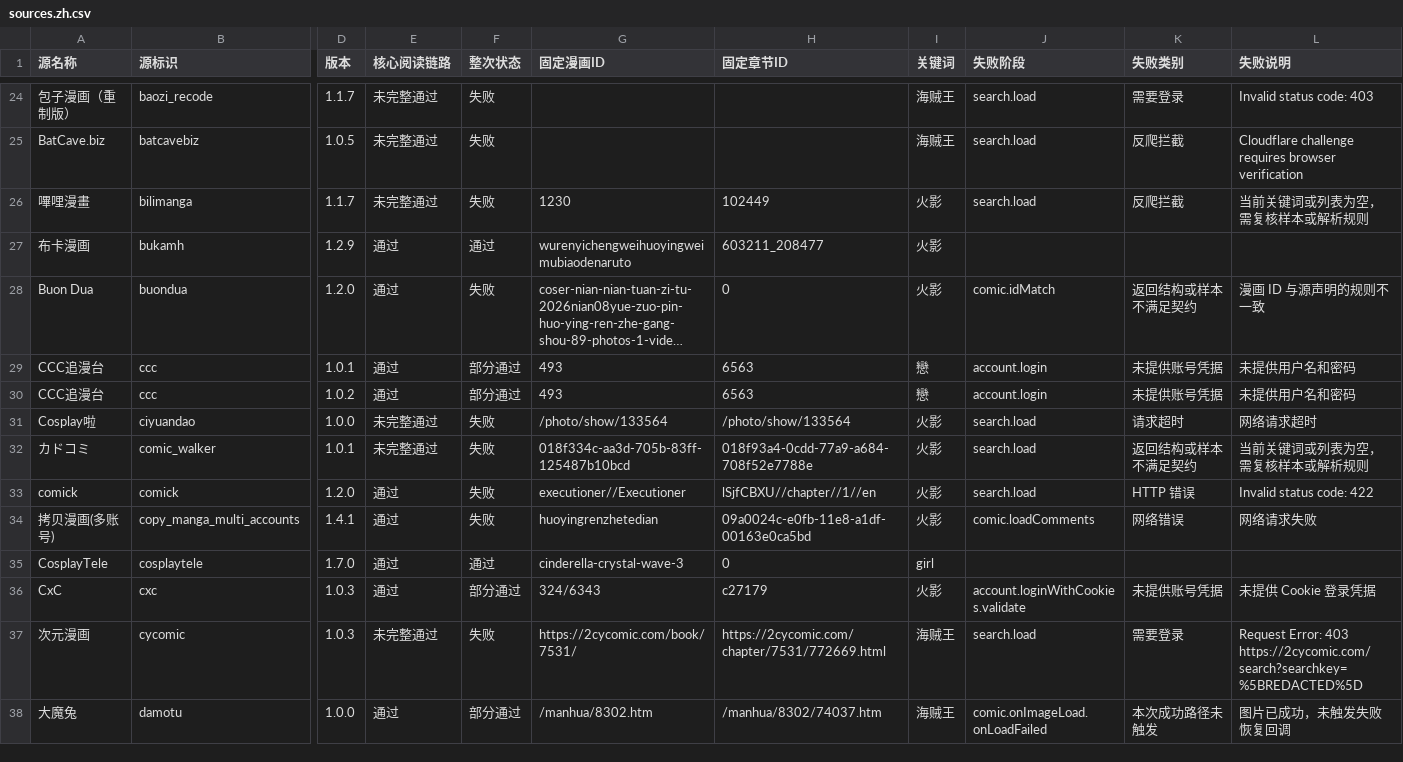
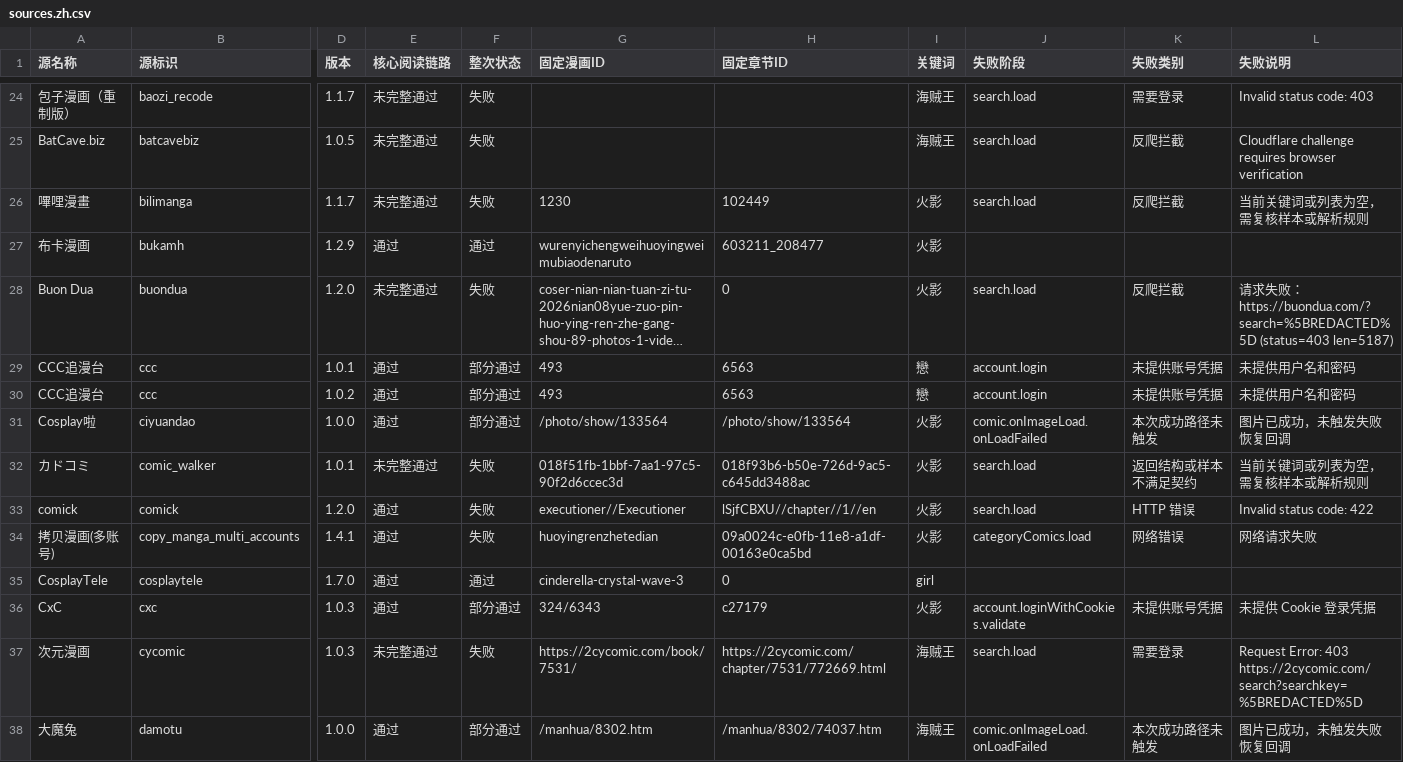
Before and after one commit to laincat/vensrc, a CSV file: data/sources.zh.csv, drawn as a sheet; only a part is shown, gaps mark what is left out; long unchanged cells end in …; the diff covers the shown part only; the diff names each change by its address in the sheet, - before the commit and + after, or states it on an @@ line.

```diff
--- a/data/sources.zh.csv
+++ b/data/sources.zh.csv
-E28 (核心阅读链路): 通过
+E28 (核心阅读链路): 未完整通过
-J28 (失败阶段): comic.idMatch
+J28 (失败阶段): search.load
-K28 (失败类别): 返回结构或样本不满足契约
+K28 (失败类别): 反爬拦截
-L28 (失败说明): 漫画 ID 与源声明的规则不一致
+L28 (失败说明): 请求失败：https://buondua.com/?search=%5BREDACTED%5D (status=403 len=5187)
-E31 (核心阅读链路): 未完整通过
+E31 (核心阅读链路): 通过
-F31 (整次状态): 失败
+F31 (整次状态): 部分通过
-J31 (失败阶段): search.load
+J31 (失败阶段): comic.onImageLoad.onLoadFailed
-K31 (失败类别): 请求超时
+K31 (失败类别): 本次成功路径未触发
-L31 (失败说明): 网络请求超时
+L31 (失败说明): 图片已成功，未触发失败恢复回调
-G32 (固定漫画ID): 018f334c-aa3d-705b-83ff-125487b10bcd
+G32 (固定漫画ID): 018f51fb-1bbf-7aa1-97c5-90f2d6ccec3d
-H32 (固定章节ID): 018f93a4-0cdd-77a9-a684-708f52e7788e
+H32 (固定章节ID): 018f93b6-b50e-726d-9ac5-c645dd3488ac
-J34 (失败阶段): comic.loadComments
+J34 (失败阶段): categoryComics.load
```
Also changed, not shown: 34 edited cells elsewhere in this file, data/client-compatibility.zh.csv, 13 other files.
